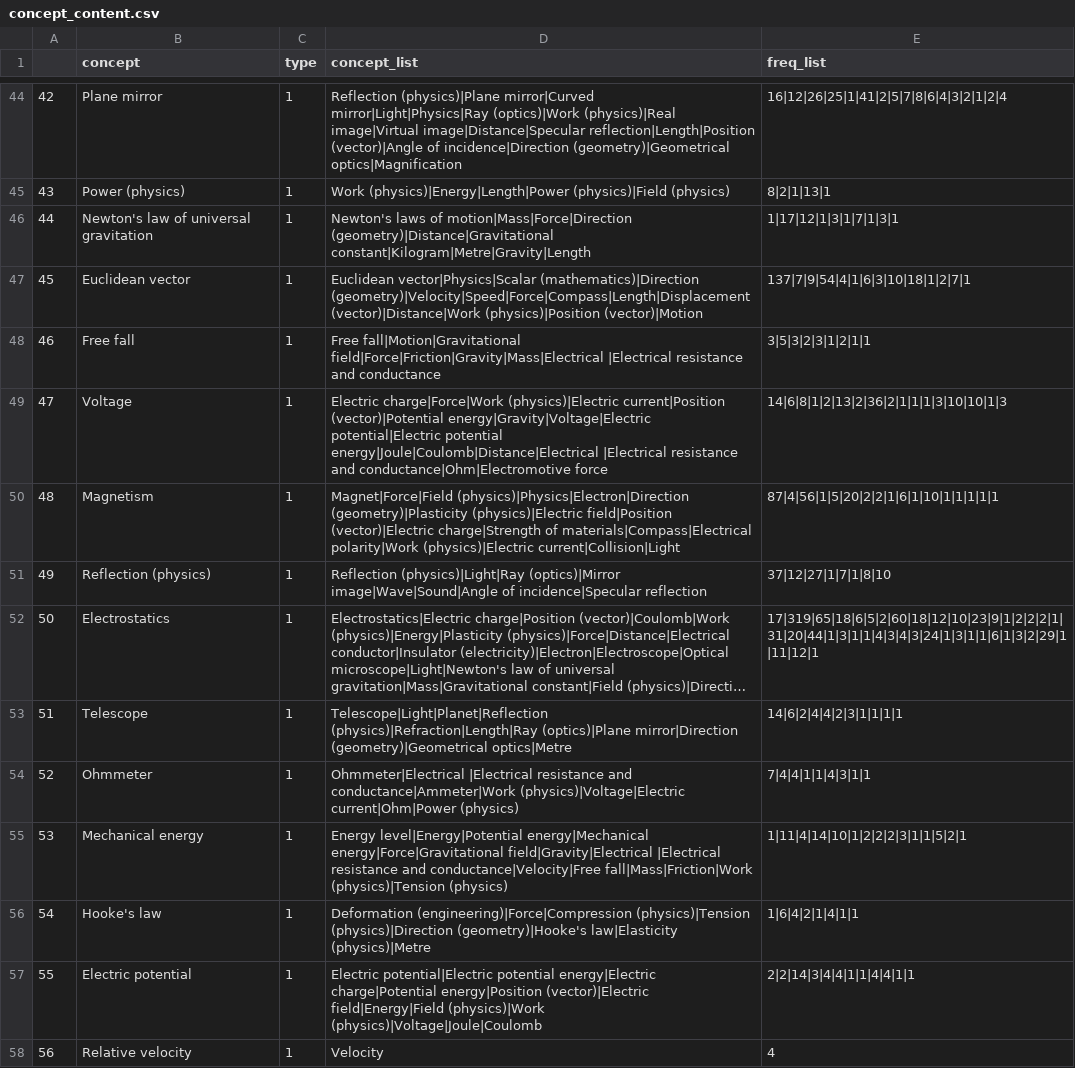
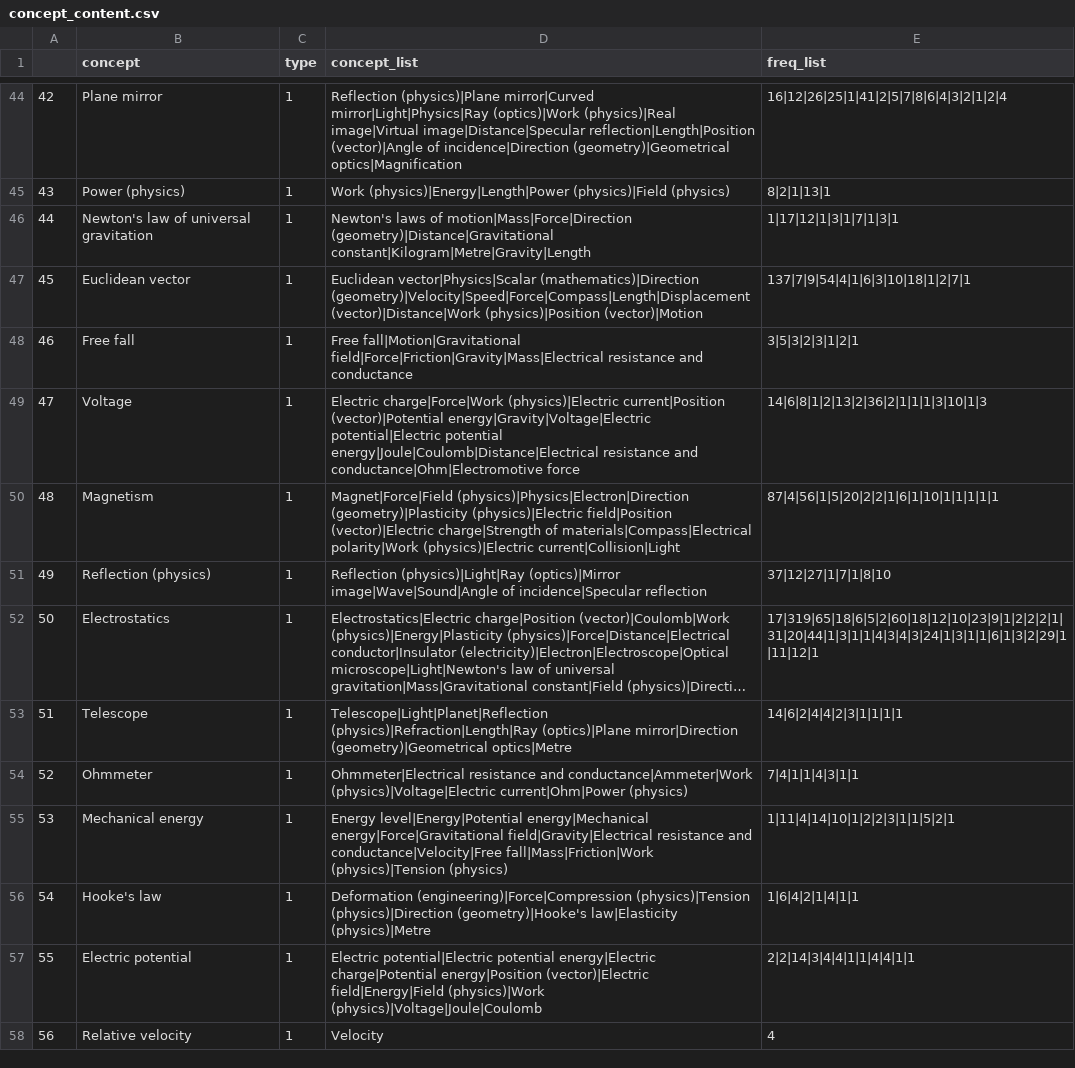
Before and after one commit to itsshivampal/Concept-Prerequiste-Learning, a CSV file: Proposed Method/Exp 2/data/concept_content.csv, drawn as a sheet; only a part is shown, gaps mark what is left out; long unchanged cells end in …; the diff covers the shown part only.

```diff
--- a/Proposed Method/Exp 2/data/concept_content.csv
+++ b/Proposed Method/Exp 2/data/concept_content.csv
@@ -47,4 +47,4 @@
 45,Euclidean vector,1,Euclidean vector|Physics|Scalar (mathematics)|Direction (geometry)|Velocity|Speed|Force|Compass|Length|Displacement (vector)|Distance|Work (physics)|Position (vector)|Motion,137|7|9|54|4|1|6|3|10|18|1|2|7|1
-46,Free fall,1,Free fall|Motion|Gravitational field|Force|Friction|Gravity|Mass|Electrical |Electrical resistance and conductance,3|5|3|2|3|1|2|1|1
-47,Voltage,1,Electric charge|Force|Work (physics)|Electric current|Position (vector)|Potential energy|Gravity|Voltage|Electric potential|Electric potential energy|Joule|Coulomb|Distance|Electrical |Electrical resistance and conductance|Ohm|Electromotive force,14|6|8|1|2|13|2|36|2|1|1|1|3|10|10|1|3
+46,Free fall,1,Free fall|Motion|Gravitational field|Force|Friction|Gravity|Mass|Electrical resistance and conductance,3|5|3|2|3|1|2|1
+47,Voltage,1,Electric charge|Force|Work (physics)|Electric current|Position (vector)|Potential energy|Gravity|Voltage|Electric potential|Electric potential energy|Joule|Coulomb|Distance|Electrical resistance and conductance|Ohm|Electromotive force,14|6|8|1|2|13|2|36|2|1|1|1|3|10|1|3
 48,Magnetism,1,Magnet|Force|Field (physics)|Physics|Electron|Direction (geometry)|Plasticity (physics)|Electric field|Position (vector)|Electric charge|Strength of materials|Compass|Electrical polarity|Work (physics)|Electric current|Collision|Light,87|4|56|1|5|20|2|2|1|6|1|10|1|1|1|1|1
@@ -53,4 +53,4 @@
 51,Telescope,1,Telescope|Light|Planet|Reflection (physics)|Refraction|Length|Ray (optics)|Plane mirror|Direction (geometry)|Geometrical optics|Metre,14|6|2|4|4|2|3|1|1|1|1
-52,Ohmmeter,1,Ohmmeter|Electrical |Electrical resistance and conductance|Ammeter|Work (physics)|Voltage|Electric current|Ohm|Power (physics),7|4|4|1|1|4|3|1|1
-53,Mechanical energy,1,Energy level|Energy|Potential energy|Mechanical energy|Force|Gravitational field|Gravity|Electrical |Electrical resistance and conductance|Velocity|Free fall|Mass|Friction|Work (physics)|Tension (physics),1|11|4|14|10|1|2|2|2|3|1|1|5|2|1
+52,Ohmmeter,1,Ohmmeter|Electrical resistance and conductance|Ammeter|Work (physics)|Voltage|Electric current|Ohm|Power (physics),7|4|1|1|4|3|1|1
+53,Mechanical energy,1,Energy level|Energy|Potential energy|Mechanical energy|Force|Gravitational field|Gravity|Electrical resistance and conductance|Velocity|Free fall|Mass|Friction|Work (physics)|Tension (physics),1|11|4|14|10|1|2|2|3|1|1|5|2|1
 54,Hooke's law,1,Deformation (engineering)|Force|Compression (physics)|Tension (physics)|Direction (geometry)|Hooke's law|Elasticity (physics)|Metre,1|6|4|2|1|4|1|1
```
Also changed, not shown: 28 edited cells elsewhere in this file, 24 other files.
